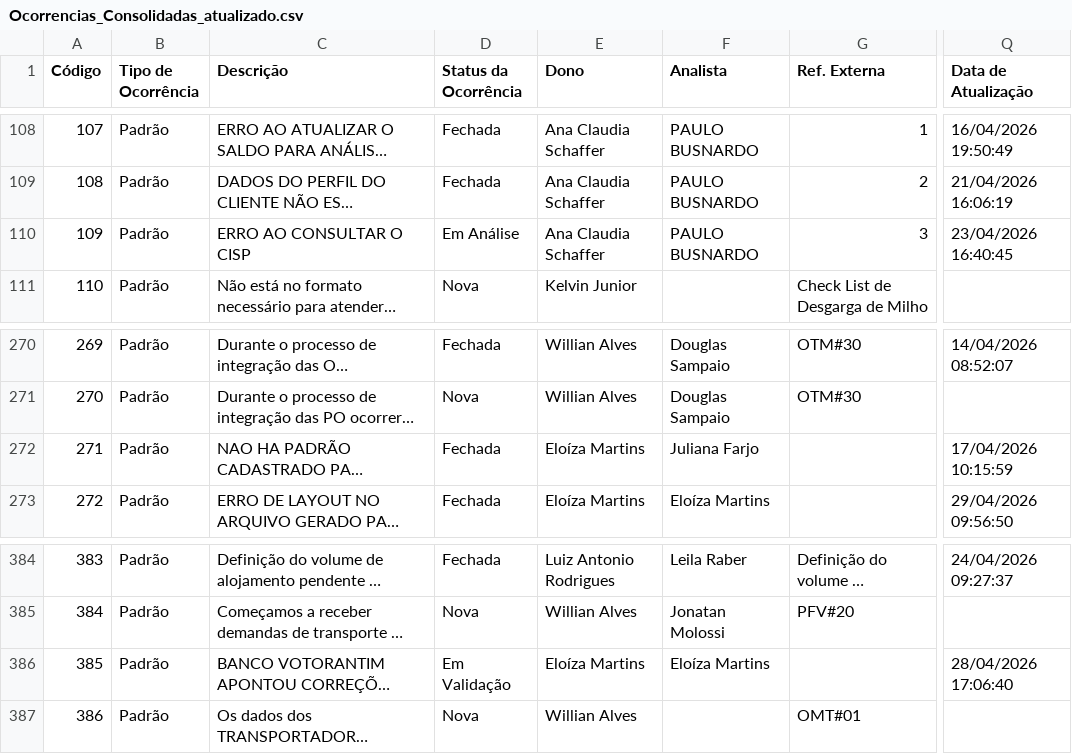
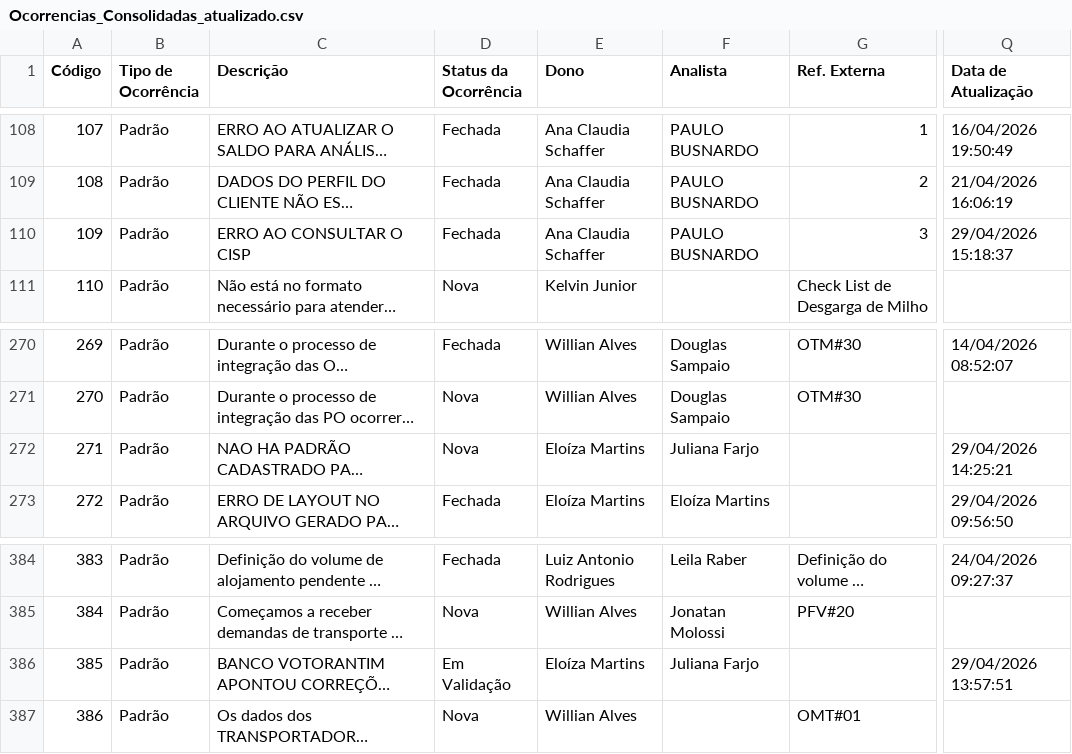
Before and after one commit to Josimesio/SIT_Conecta, a CSV file: output/Ocorrencias_Consolidadas_atualizado.csv, drawn as a sheet; only a part is shown, gaps mark what is left out; long unchanged cells end in …; the diff covers the shown part only; the diff names each change by its address in the sheet, - before the commit and + after, or states it on an @@ line.

```diff
--- a/output/Ocorrencias_Consolidadas_atualizado.csv
+++ b/output/Ocorrencias_Consolidadas_atualizado.csv
-D110 (Status da Ocorrência): Em Análise
+D110 (Status da Ocorrência): Fechada
-Q110 (Data de Atualização): 23/04/2026 16:40:45
+Q110 (Data de Atualização): 29/04/2026 15:18:37
-D272 (Status da Ocorrência): Fechada
+D272 (Status da Ocorrência): Nova
-Q272 (Data de Atualização): 17/04/2026 10:15:59
+Q272 (Data de Atualização): 29/04/2026 14:25:21
-F386 (Analista): Eloíza Martins
+F386 (Analista): Juliana Farjo
-Q386 (Data de Atualização): 28/04/2026 17:06:40
+Q386 (Data de Atualização): 29/04/2026 13:57:51
```
Also changed, not shown: 4 added rows, 26 edited cells and row numbers in column A elsewhere in this file, 2 other files.
